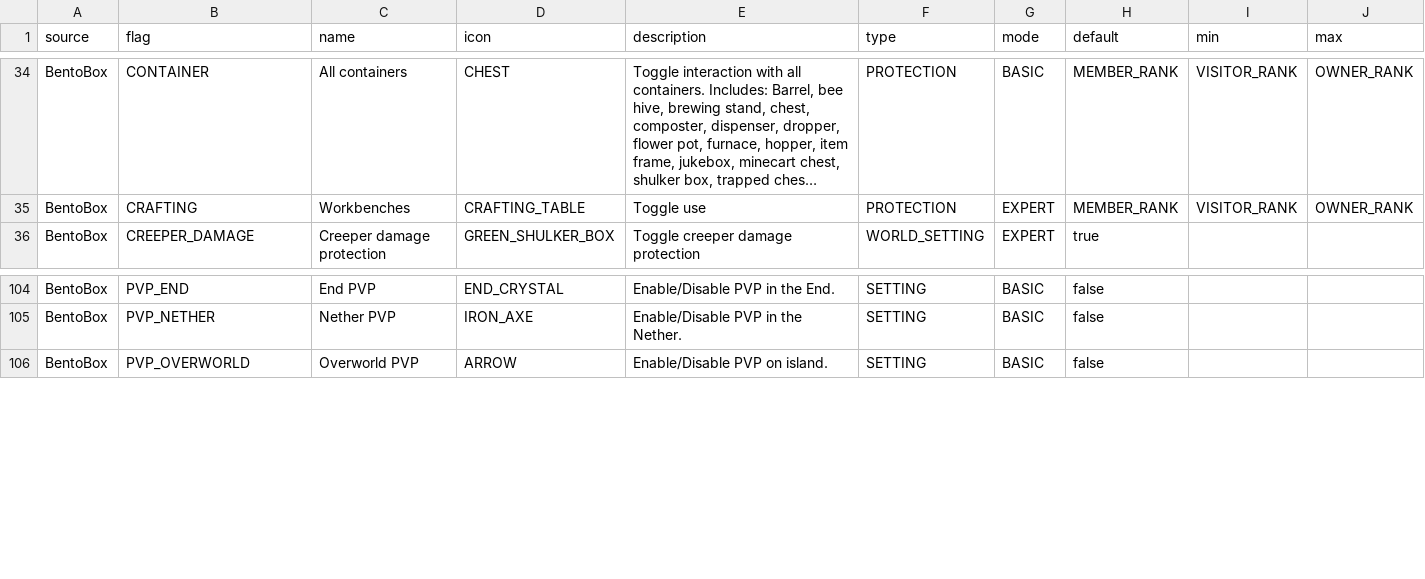
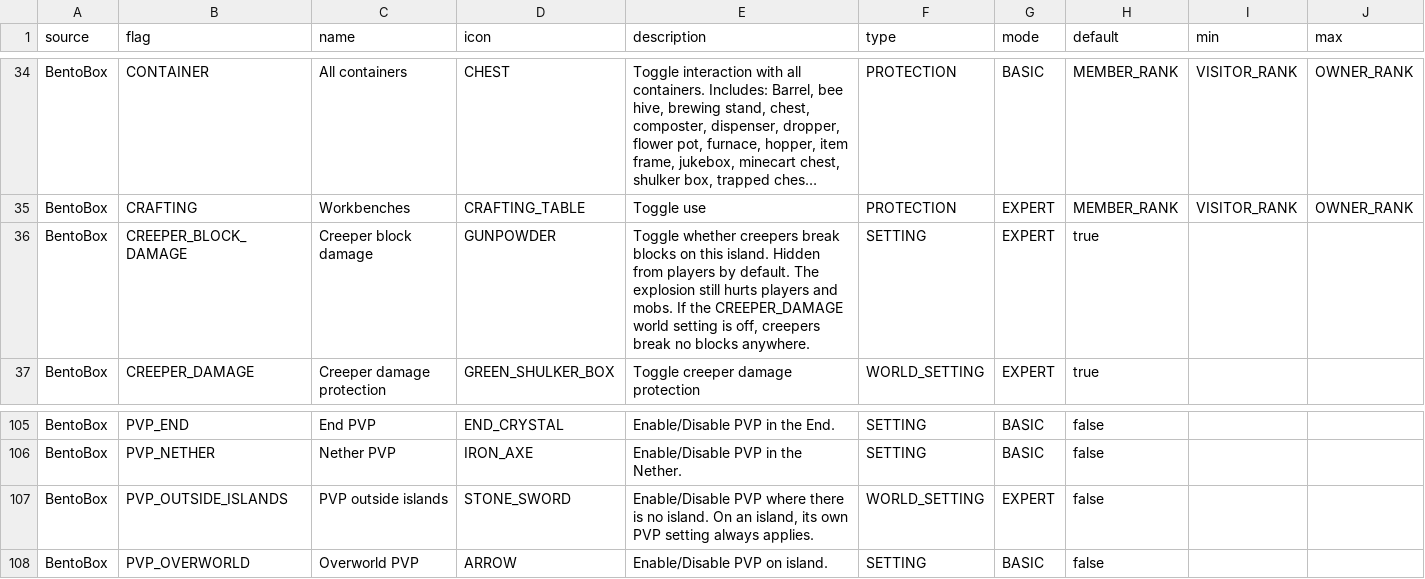
Before and after one commit to BentoBoxWorld/docs, a CSV file: data/flags.csv, drawn as a sheet; only a part is shown, gaps mark what is left out; long unchanged cells end in …; the diff names each change by its address in the sheet, - before the commit and + after, or states it on an @@ line.

```diff
--- a/data/flags.csv
+++ b/data/flags.csv
+row 36: BentoBox | CREEPER_BLOCK_DAMAGE | Creeper block damage | GUNPOWDER | Toggle whether creepers break blocks on this island. Hidden from players by default. The explosion still hurts players and mobs. If the CREEPER_DAMAGE world setting is off, creepers break no blocks anywhere. | SETTING | EXPERT | true
+row 107: BentoBox | PVP_OUTSIDE_ISLANDS | PVP outside islands | STONE_SWORD | Enable/Disable PVP where there is no island. On an island, its own PVP setting always applies. | WORLD_SETTING | EXPERT | false
```
Also changed, not shown: data/placeholders.csv, 18 other files.
